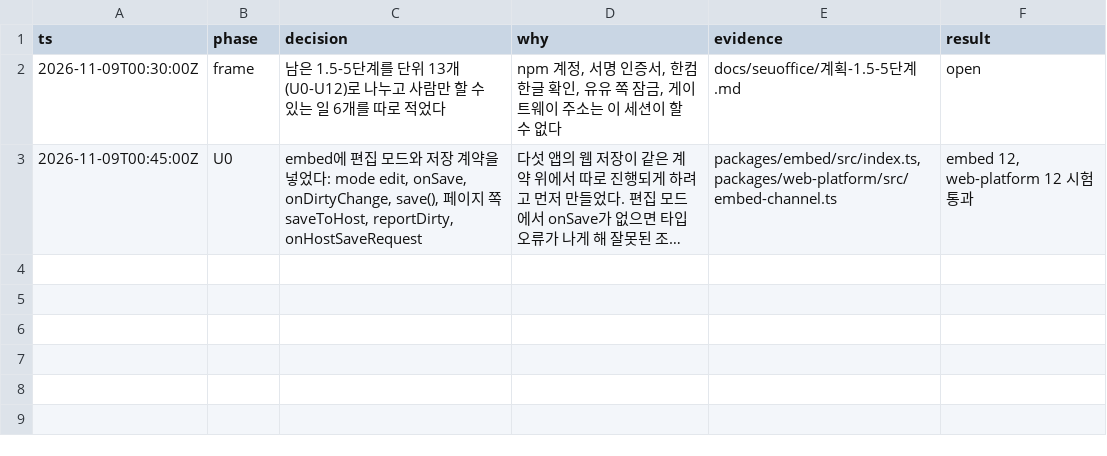
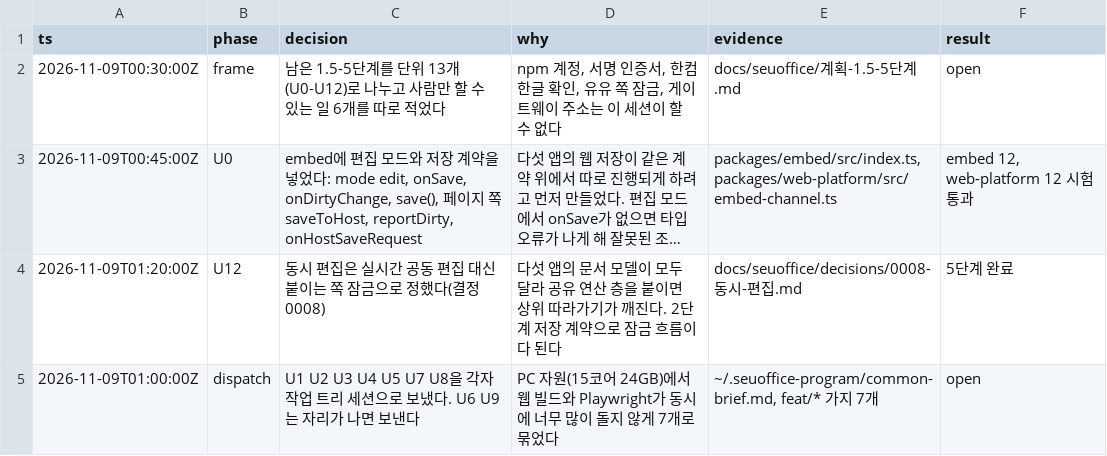
Before and after one commit to SeuPut0705/seuoffice, a TSV file: docs/seuoffice/작업기록.tsv, drawn as a sheet; long unchanged cells end in …; the diff names each change by its address in the sheet, - before the commit and + after, or states it on an @@ line.

```diff
--- a/docs/seuoffice/작업기록.tsv
+++ b/docs/seuoffice/작업기록.tsv
+row 4: 2026-11-09T01:20:00Z | U12 | 동시 편집은 실시간 공동 편집 대신 붙이는 쪽 잠금으로 정했다(결정 0008) | 다섯 앱의 문서 모델이 모두 달라 공유 연산 층을 붙이면 상위 따라가기가 깨진다. 2단계 저장 계약으로 잠금 흐름이 다 된다 | docs/seuoffice/decisions/0008-동시-편집.md | 5단계 완료
+row 5: 2026-11-09T01:00:00Z | dispatch | U1 U2 U3 U4 U5 U7 U8을 각자 작업 트리 세션으로 보냈다. U6 U9는 자리가 나면 보낸다 | PC 자원(15코어 24GB)에서 웹 빌드와 Playwright가 동시에 너무 많이 돌지 않게 7개로 묶었다 | ~/.seuoffice-program/common-brief.md, feat/* 가지 7개 | open
```
Also changed, not shown: 4 other files.
